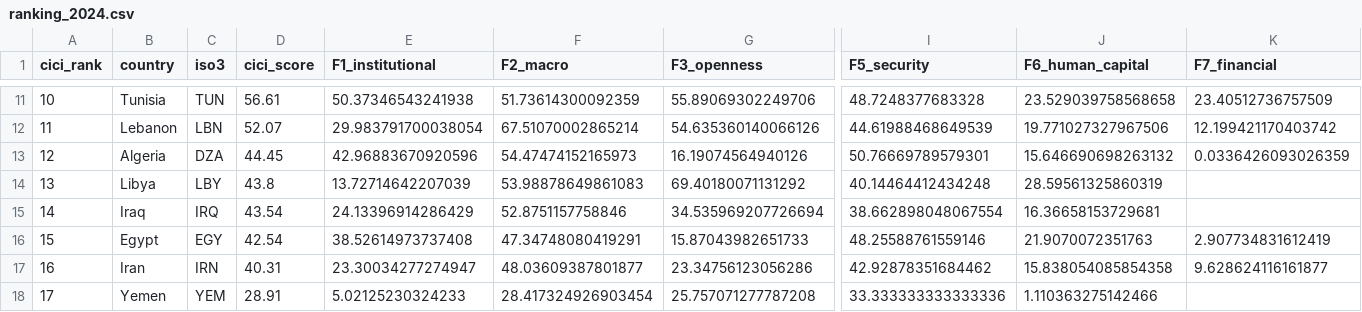
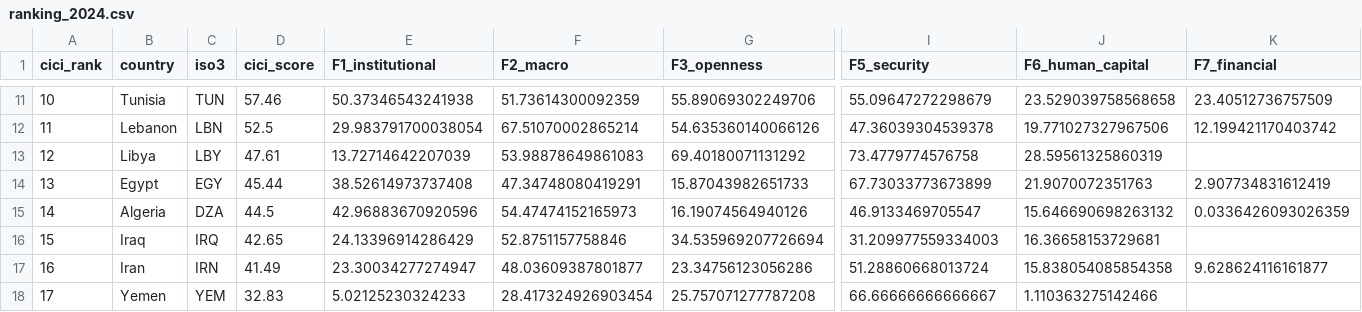
Before and after one commit to sureasguuds9-prog/MENA-INVESTMENT-INDEX, a CSV file: data/final/ranking_2024.csv, drawn as a sheet; only a part is shown, gaps mark what is left out; removed rows and columns are numbered as before the commit, all else as after; rows hold the shown columns only; the diff covers the shown part only; the diff names each change by its address in the sheet, - before the commit and + after, or states it on an @@ line.

```diff
--- a/data/final/ranking_2024.csv
+++ b/data/final/ranking_2024.csv
-D11 (cici_score): 56.61
+D11 (cici_score): 57.46
-I11 (F5_security): 48.7248377683328
+I11 (F5_security): 55.09647272298679
-D12 (cici_score): 52.07
+D12 (cici_score): 52.5
-I12 (F5_security): 44.61988468649539
+I12 (F5_security): 47.36039304539378
-row 13: 12 | Algeria | DZA | 44.45 | 42.96883670920596 | 54.47474152165973 | 16.19074564940126 | 50.76669789579301 | 15.646690698263132 | 0.0336426093026359
-A13 (cici_rank): 13
+A13 (cici_rank): 12
-D13 (cici_score): 43.8
+D13 (cici_score): 47.61
-I13 (F5_security): 40.14464412434248
+I13 (F5_security): 73.4779774576758
+row 14: 13 | Egypt | EGY | 45.44 | 38.52614973737408 | 47.34748080419291 | 15.87043982651733 | 67.73033773673899 | 21.9070072351763 | 2.907734831612419
-B15 (country): Iraq
+B15 (country): Algeria
-C15 (iso3): IRQ
+C15 (iso3): DZA
-D15 (cici_score): 43.54
+D15 (cici_score): 44.5
-E15 (F1_institutional): 24.13396914286429
+E15 (F1_institutional): 42.96883670920596
-F15 (F2_macro): 52.8751157758846
+F15 (F2_macro): 54.47474152165973
-G15 (F3_openness): 34.535969207726694
+G15 (F3_openness): 16.19074564940126
-I15 (F5_security): 38.662898048067554
+I15 (F5_security): 46.9133469705547
-J15 (F6_human_capital): 16.36658153729681
+J15 (F6_human_capital): 15.646690698263132
-K15 (F7_financial): (empty)
+K15 (F7_financial): 0.0336426093026359
-B16 (country): Egypt
+B16 (country): Iraq
-C16 (iso3): EGY
+C16 (iso3): IRQ
-D16 (cici_score): 42.54
+D16 (cici_score): 42.65
-E16 (F1_institutional): 38.52614973737408
+E16 (F1_institutional): 24.13396914286429
-F16 (F2_macro): 47.34748080419291
+F16 (F2_macro): 52.8751157758846
-G16 (F3_openness): 15.87043982651733
+G16 (F3_openness): 34.535969207726694
-I16 (F5_security): 48.25588761559146
+I16 (F5_security): 31.209977559334003
-J16 (F6_human_capital): 21.9070072351763
+J16 (F6_human_capital): 16.36658153729681
-K16 (F7_financial): 2.907734831612419
+K16 (F7_financial): (empty)
-D17 (cici_score): 40.31
+D17 (cici_score): 41.49
-I17 (F5_security): 42.92878351684462
+I17 (F5_security): 51.28860668013724
-D18 (cici_score): 28.91
+D18 (cici_score): 32.83
-I18 (F5_security): 33.333333333333336
+I18 (F5_security): 66.66666666666667
```
Also changed, not shown: 36 edited cells elsewhere in this file, data/final/cici_panel.csv, data/final/factor_weights.csv, 5 other files.
